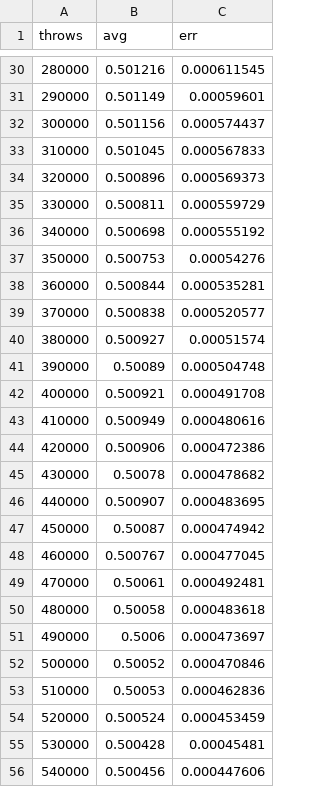
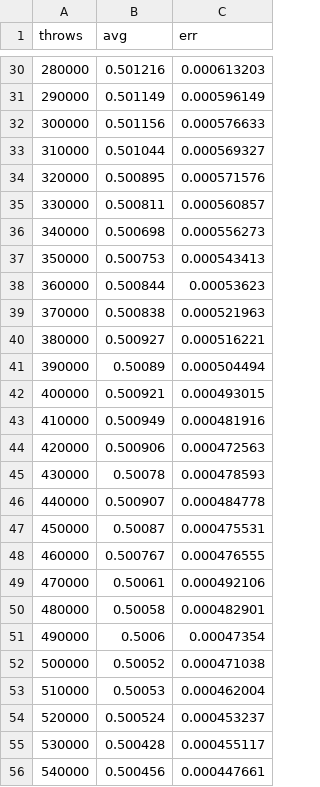
Before and after one commit to TommiDL/NumericalSimulationLab, a CSV file: es1/data/data_M1000000.csv, drawn as a sheet; only a part is shown, gaps mark what is left out; the diff covers the shown part only.

```diff
--- a/es1/data/data_M1000000.csv
+++ b/es1/data/data_M1000000.csv
@@ -30,27 +30,27 @@ throws,avg,err
-280000, 0.501216, 0.000611545
-290000, 0.501149, 0.00059601
-300000, 0.501156, 0.000574437
-310000, 0.501045, 0.000567833
-320000, 0.500896, 0.000569373
-330000, 0.500811, 0.000559729
-340000, 0.500698, 0.000555192
-350000, 0.500753, 0.00054276
-360000, 0.500844, 0.000535281
-370000, 0.500838, 0.000520577
-380000, 0.500927, 0.00051574
-390000, 0.50089, 0.000504748
-400000, 0.500921, 0.000491708
-410000, 0.500949, 0.000480616
-420000, 0.500906, 0.000472386
-430000, 0.50078, 0.000478682
-440000, 0.500907, 0.000483695
-450000, 0.50087, 0.000474942
-460000, 0.500767, 0.000477045
-470000, 0.50061, 0.000492481
-480000, 0.50058, 0.000483618
-490000, 0.5006, 0.000473697
-500000, 0.50052, 0.000470846
-510000, 0.50053, 0.000462836
-520000, 0.500524, 0.000453459
-530000, 0.500428, 0.00045481
-540000, 0.500456, 0.000447606
+280000, 0.501216, 0.000613203
+290000, 0.501149, 0.000596149
+300000, 0.501156, 0.000576633
+310000, 0.501044, 0.000569327
+320000, 0.500895, 0.000571576
+330000, 0.500811, 0.000560857
+340000, 0.500698, 0.000556273
+350000, 0.500753, 0.000543413
+360000, 0.500844, 0.00053623
+370000, 0.500838, 0.000521963
+380000, 0.500927, 0.000516221
+390000, 0.50089, 0.000504494
+400000, 0.500921, 0.000493015
+410000, 0.500949, 0.000481916
+420000, 0.500906, 0.000472563
+430000, 0.50078, 0.000478593
+440000, 0.500907, 0.000484778
+450000, 0.50087, 0.000475531
+460000, 0.500767, 0.000476555
+470000, 0.50061, 0.000492106
+480000, 0.50058, 0.000482901
+490000, 0.5006, 0.00047354
+500000, 0.50052, 0.000471038
+510000, 0.50053, 0.000462004
+520000, 0.500524, 0.000453237
+530000, 0.500428, 0.000455117
+540000, 0.500456, 0.000447661
```
Also changed, not shown: 77 edited cells elsewhere in this file, 49 other files.
